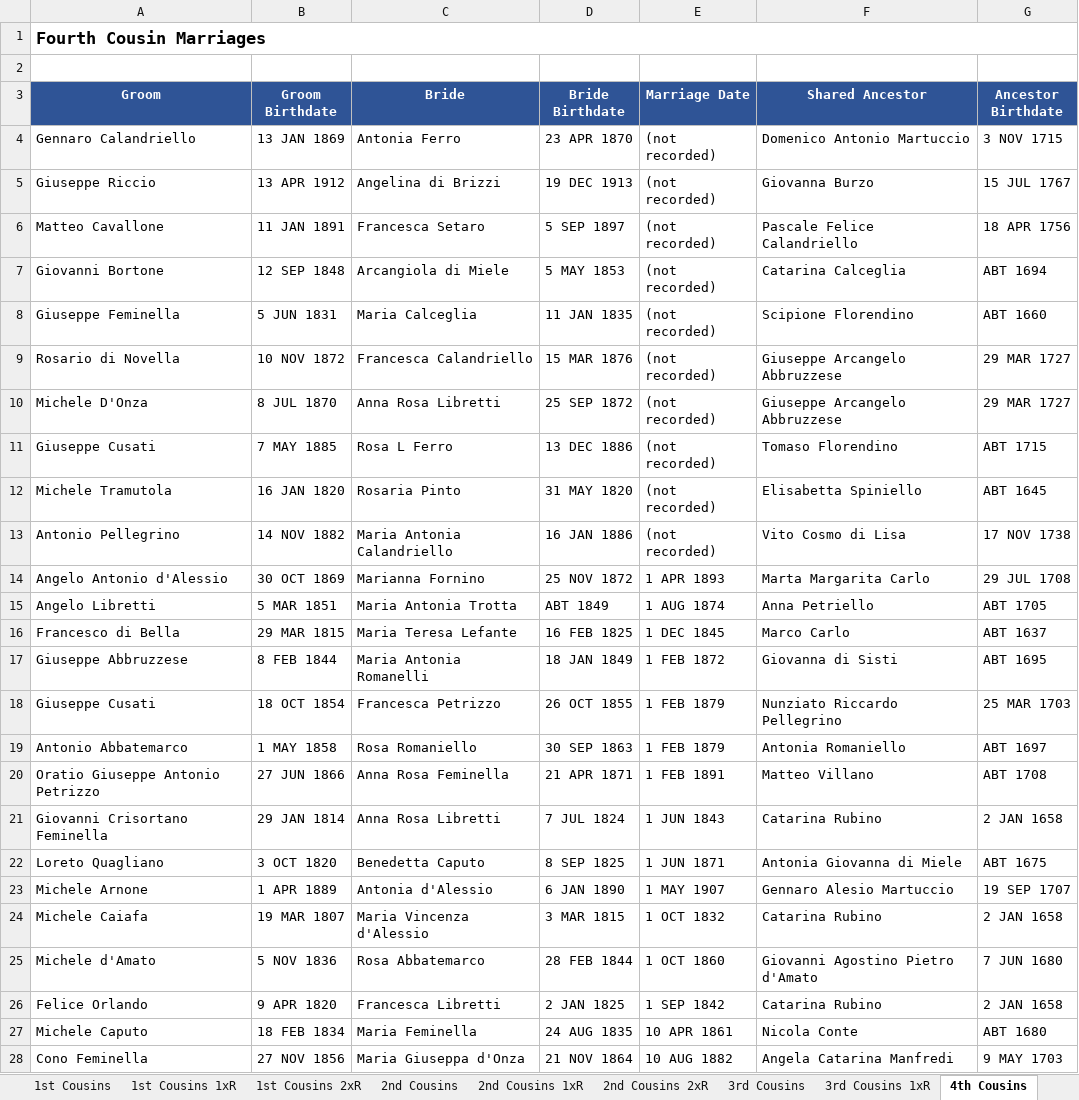
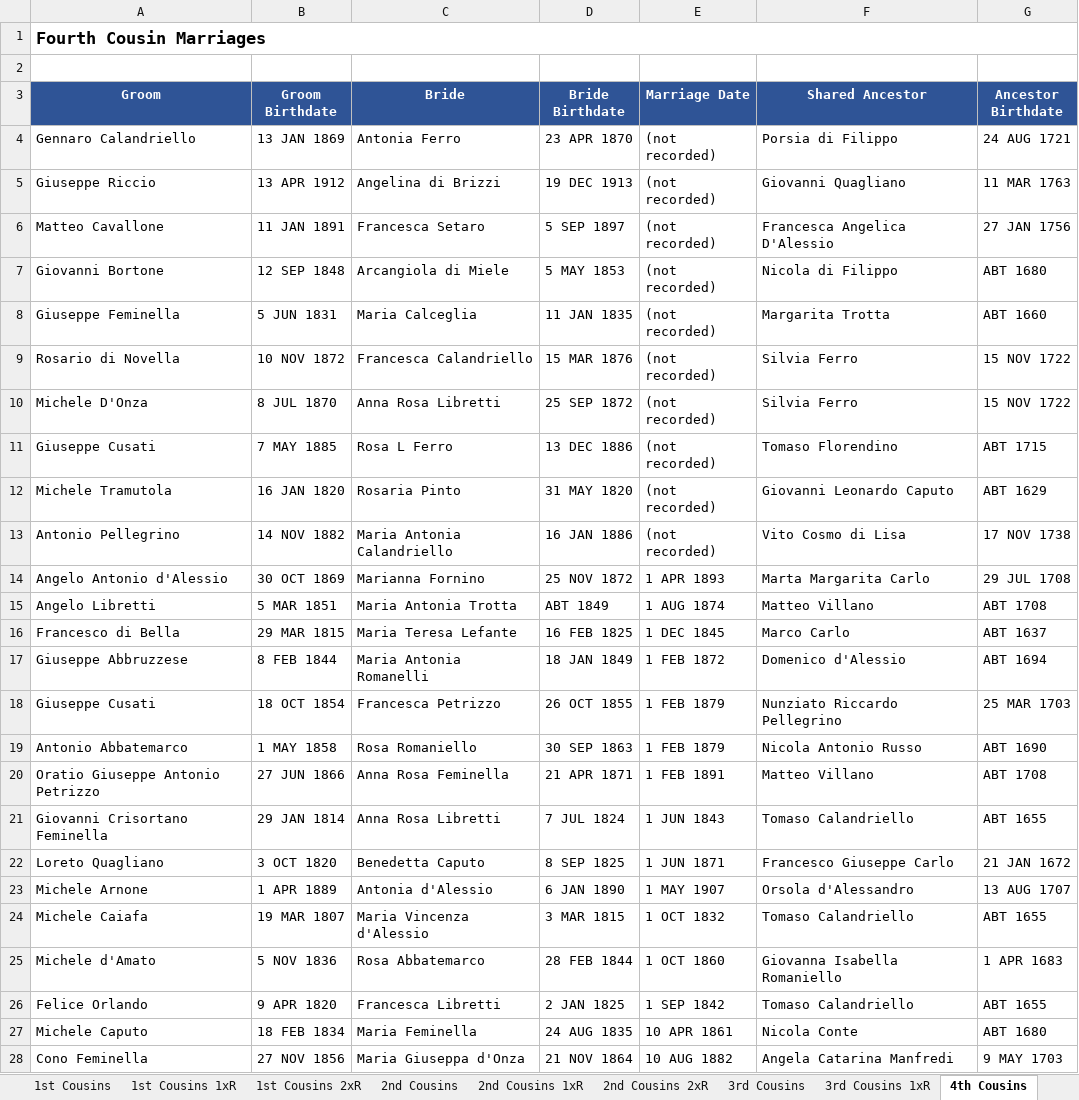
Before and after one commit to johncavallone/sassanochicago, an Excel workbook: assets/downloads/Sassano_Cousin_Marriages.xlsx, sheet 4th Cousins, drawn as a sheet; only a part is shown; values as stored, in another font and other column widths than the file's, no borders; the diff covers the shown part only; the diff names each change by its address in the sheet, - before the commit and + after, or states it on an @@ line.

```diff
--- a/assets/downloads/Sassano_Cousin_Marriages.xlsx (sheet 4th Cousins)
+++ b/assets/downloads/Sassano_Cousin_Marriages.xlsx (sheet 4th Cousins)
-F4 (Shared Ancestor): Domenico Antonio Martuccio
+F4 (Shared Ancestor): Porsia di Filippo
-G4 (Ancestor Birthdate): 3 NOV 1715
+G4 (Ancestor Birthdate): 24 AUG 1721
-F5 (Shared Ancestor): Giovanna Burzo
+F5 (Shared Ancestor): Giovanni Quagliano
-G5 (Ancestor Birthdate): 15 JUL 1767
+G5 (Ancestor Birthdate): 11 MAR 1763
-F6 (Shared Ancestor): Pascale Felice Calandriello
+F6 (Shared Ancestor): Francesca Angelica D'Alessio
-G6 (Ancestor Birthdate): 18 APR 1756
+G6 (Ancestor Birthdate): 27 JAN 1756
-F7 (Shared Ancestor): Catarina Calceglia
+F7 (Shared Ancestor): Nicola di Filippo
-G7 (Ancestor Birthdate): ABT 1694
+G7 (Ancestor Birthdate): ABT 1680
-F8 (Shared Ancestor): Scipione Florendino
+F8 (Shared Ancestor): Margarita Trotta
-F9:F10 (Shared Ancestor): Giuseppe Arcangelo Abbruzzese
+F9:F10 (Shared Ancestor): Silvia Ferro
-G9:G10 (Ancestor Birthdate): 29 MAR 1727
+G9:G10 (Ancestor Birthdate): 15 NOV 1722
-F12 (Shared Ancestor): Elisabetta Spiniello
+F12 (Shared Ancestor): Giovanni Leonardo Caputo
-G12 (Ancestor Birthdate): ABT 1645
+G12 (Ancestor Birthdate): ABT 1629
-F15 (Shared Ancestor): Anna Petriello
+F15 (Shared Ancestor): Matteo Villano
-G15 (Ancestor Birthdate): ABT 1705
+G15 (Ancestor Birthdate): ABT 1708
-F17 (Shared Ancestor): Giovanna di Sisti
+F17 (Shared Ancestor): Domenico d'Alessio
-G17 (Ancestor Birthdate): ABT 1695
+G17 (Ancestor Birthdate): ABT 1694
-F19 (Shared Ancestor): Antonia Romaniello
+F19 (Shared Ancestor): Nicola Antonio Russo
-G19 (Ancestor Birthdate): ABT 1697
+G19 (Ancestor Birthdate): ABT 1690
-F21 (Shared Ancestor): Catarina Rubino
+F21 (Shared Ancestor): Tomaso Calandriello
-G21 (Ancestor Birthdate): 2 JAN 1658
+G21 (Ancestor Birthdate): ABT 1655
-F22 (Shared Ancestor): Antonia Giovanna di Miele
+F22 (Shared Ancestor): Francesco Giuseppe Carlo
-G22 (Ancestor Birthdate): ABT 1675
+G22 (Ancestor Birthdate): 21 JAN 1672
-F23 (Shared Ancestor): Gennaro Alesio Martuccio
+F23 (Shared Ancestor): Orsola d'Alessandro
-G23 (Ancestor Birthdate): 19 SEP 1707
+G23 (Ancestor Birthdate): 13 AUG 1707
-F24 (Shared Ancestor): Catarina Rubino
+F24 (Shared Ancestor): Tomaso Calandriello
-G24 (Ancestor Birthdate): 2 JAN 1658
+G24 (Ancestor Birthdate): ABT 1655
-F25 (Shared Ancestor): Giovanni Agostino Pietro d'Amato
+F25 (Shared Ancestor): Giovanna Isabella Romaniello
-G25 (Ancestor Birthdate): 7 JUN 1680
+G25 (Ancestor Birthdate): 1 APR 1683
-F26 (Shared Ancestor): Catarina Rubino
+F26 (Shared Ancestor): Tomaso Calandriello
-G26 (Ancestor Birthdate): 2 JAN 1658
+G26 (Ancestor Birthdate): ABT 1655
```
Also changed, not shown: 2 added rows and 252 edited cells elsewhere in this sheet, sheet 3rd Cousins 1xR, sheet 3rd Cousins, sheet 2nd Cousins, sheet 2nd Cousins 1xR, sheet Chicago Cousin Marriages, sheet Multi-Gen Cousin Marriages, 6 more sheets, formulas that keep their value, 6 other files.
